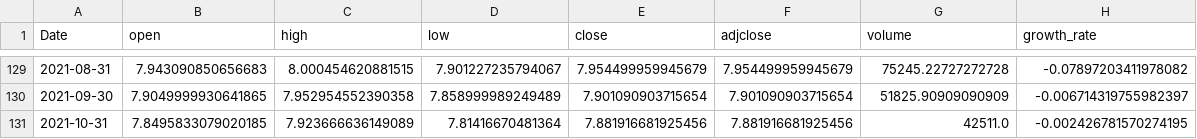
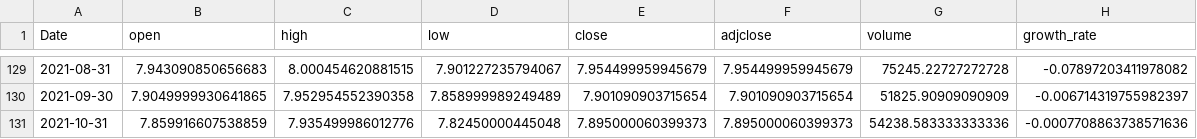
Before and after one commit to yunfan-NL/ETF_analysis, a CSV file: CNY.PA_monthly.csv, drawn as a sheet; only a part is shown, gaps mark what is left out.

```diff
--- a/CNY.PA_monthly.csv
+++ b/CNY.PA_monthly.csv
@@ -130,2 +130,2 @@ Date,open,high,low,close,adjclose,volume,growth_rate
 2021-09-30,7.9049999930641865,7.952954552390358,7.858999989249489,7.901090903715654,7.901090903715654,51825.90909090909,-0.006714319755982397
-2021-10-31,7.8495833079020185,7.923666636149089,7.81416670481364,7.881916681925456,7.881916681925456,42511.0,-0.002426781570274195
+2021-10-31,7.859916607538859,7.935499986012776,7.82450000445048,7.895000060399373,7.895000060399373,54238.583333333336,-0.0007708863738571636
```
Also changed, not shown: CNY.PA.csv, IWDA.AS_monthly.csv, 11 other files.
